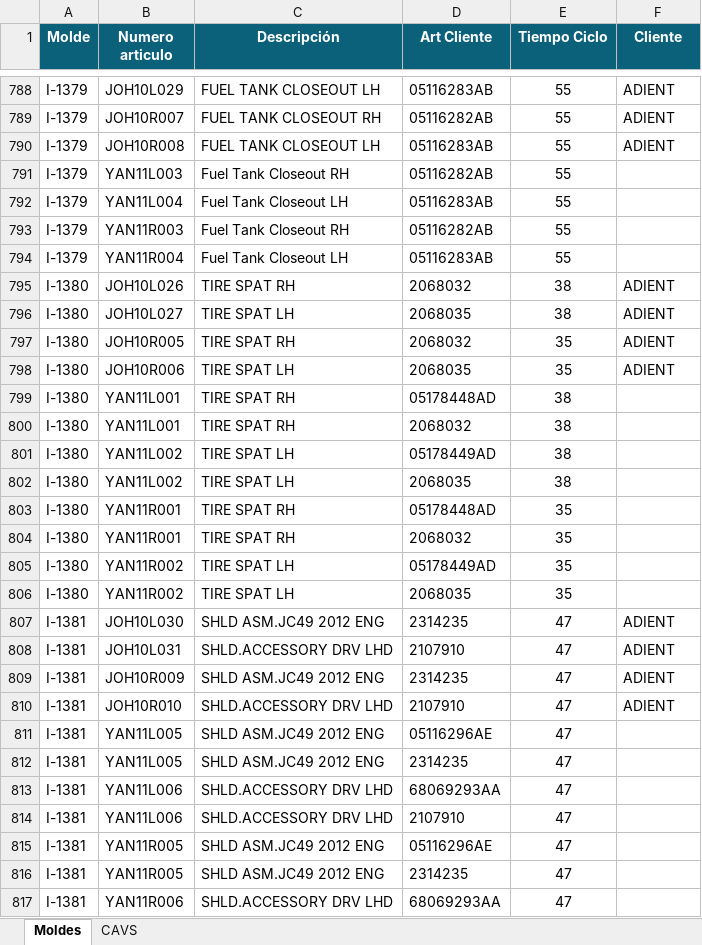
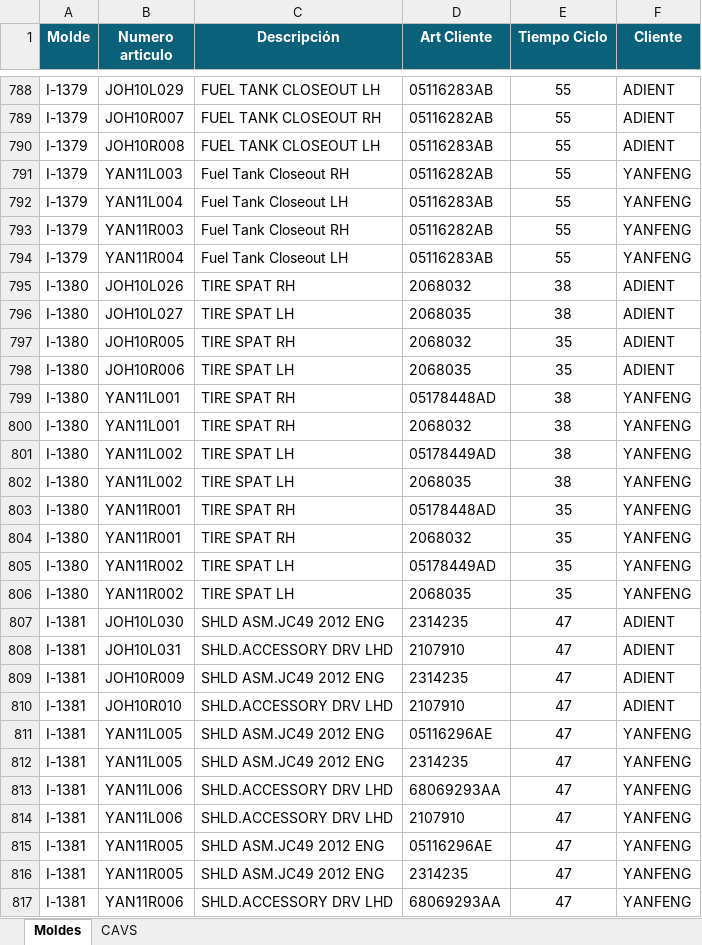
Before and after one commit to ProcesosCazel/InjectFlow, an Excel workbook: data/Moldes.xlsx, sheet Moldes, drawn as a sheet; only a part is shown, gaps mark what is left out; values as stored, in another font and other column widths than the file's, no borders; the diff covers the shown part only; the diff names each change by its address in the sheet, - before the commit and + after, or states it on an @@ line.

```diff
--- a/data/Moldes.xlsx (sheet Moldes)
+++ b/data/Moldes.xlsx (sheet Moldes)
-F791:F794 (Cliente): (empty)
+F791:F794 (Cliente): YANFENG
-F799:F806 (Cliente): (empty)
+F799:F806 (Cliente): YANFENG
-F811:F817 (Cliente): (empty)
+F811:F817 (Cliente): YANFENG
```
Also changed, not shown: 2 added rows, 2 removed rows, 27 moved rows and 189 edited cells elsewhere in this sheet, plantillas/Haitian Jupiter TwoShot_1080.xlsx, 3 other files.
